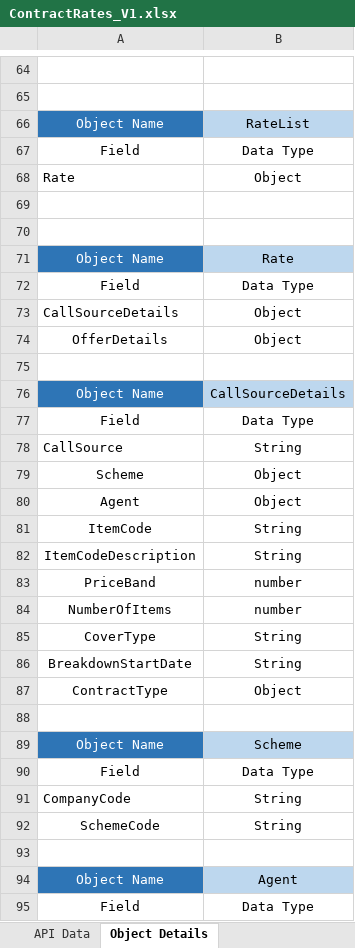
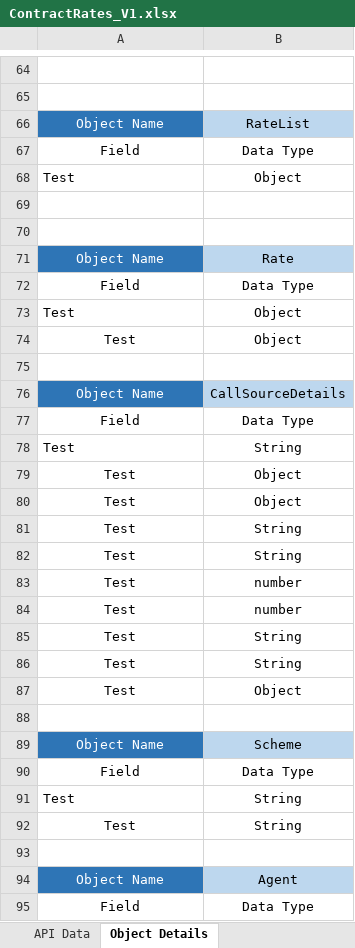
Before and after one commit to sureshhexaware/InputFiles, an Excel workbook: ContractRates_V1.xlsx, sheet Object Details, drawn as a sheet; only a part is shown, gaps mark what is left out; values as stored, in another font and other column widths than the file's, no borders; table styles not drawn; the diff covers the shown part only; the diff names each change by its address in the sheet, - before the commit and + after, or states it on an @@ line.

```diff
--- a/ContractRates_V1.xlsx (sheet Object Details)
+++ b/ContractRates_V1.xlsx (sheet Object Details)
-A68: Rate
+A68: Test
-A73: CallSourceDetails
+A73: Test
-A74: OfferDetails
+A74: Test
-A78: CallSource
+A78: Test
-A79: Scheme
+A79: Test
-A80: Agent
+A80: Test
-A81: ItemCode
+A81: Test
-A82: ItemCodeDescription
+A82: Test
-A83: PriceBand
+A83: Test
-A84: NumberOfItems
+A84: Test
-A85: CoverType
+A85: Test
-A86: BreakdownStartDate
+A86: Test
-A87: ContractType
+A87: Test
-A91: CompanyCode
+A91: Test
-A92: SchemeCode
+A92: Test
```
Also changed, not shown: 50 edited cells elsewhere in this sheet, sheet API Data, sheet API Meta Data.
